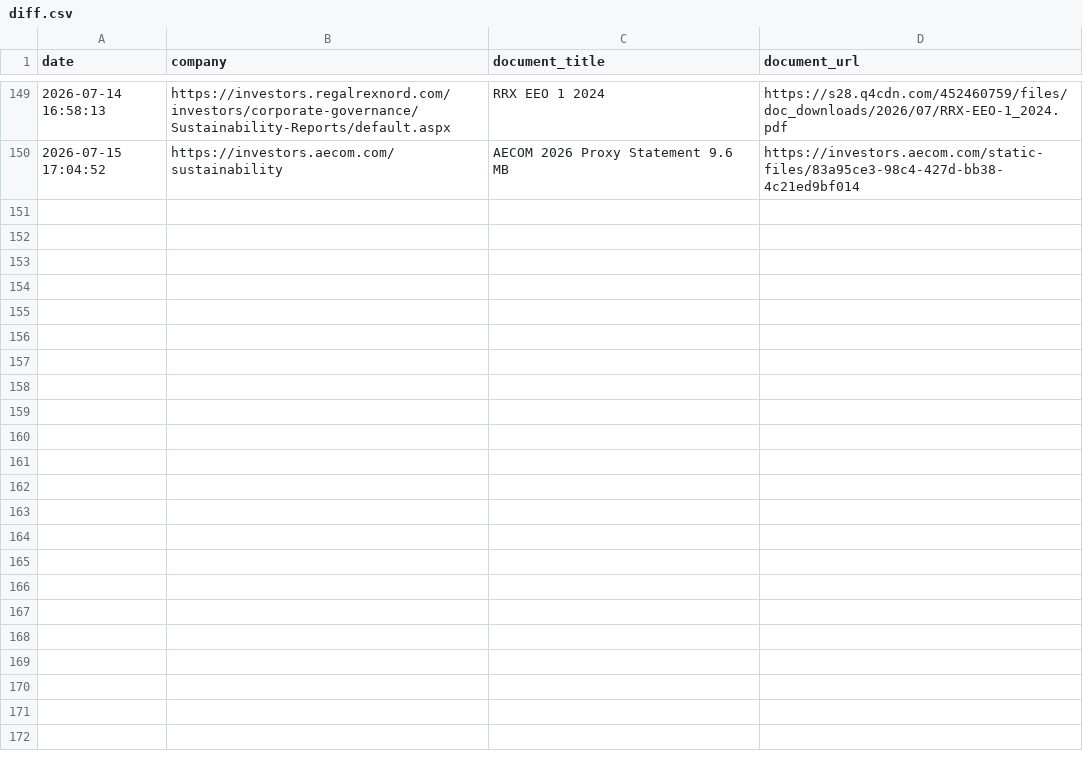
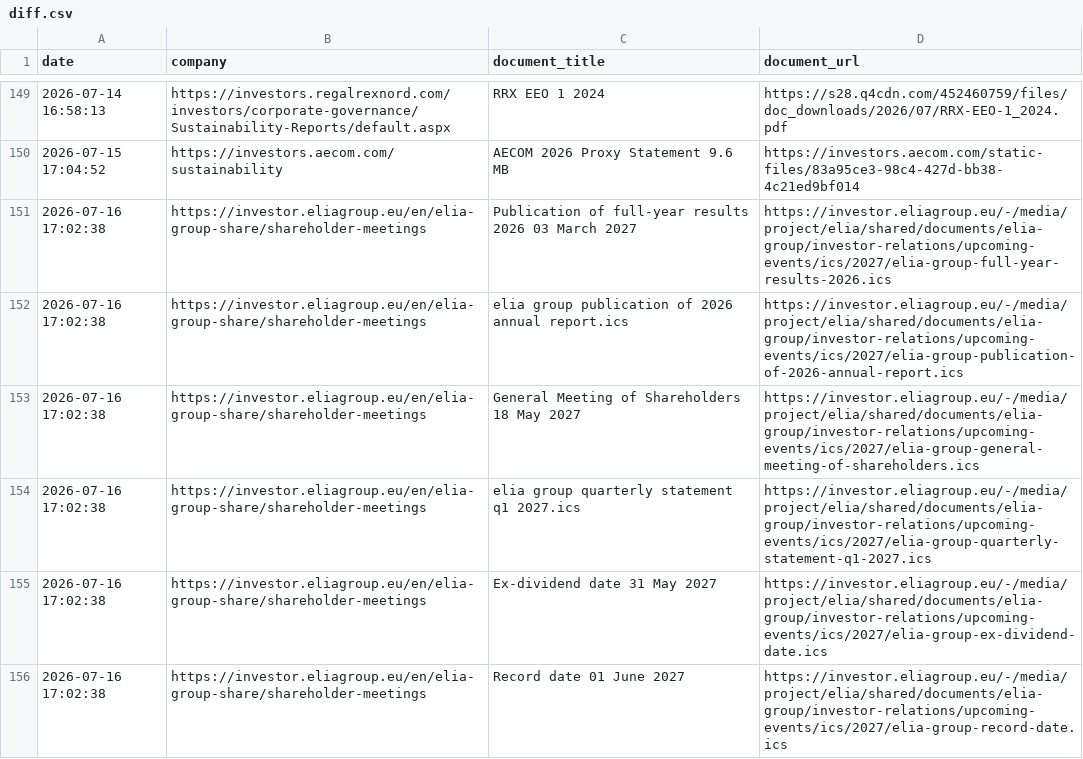
Before and after one commit to Shyam7291/document-monitor, a CSV file: diff.csv, drawn as a sheet; only a part is shown, gaps mark what is left out; the diff covers the shown part only.

```diff
--- a/diff.csv
+++ b/diff.csv
@@ -150 +150,7 @@ date,company,document_title,document_url
 2026-07-15 17:04:52,https://investors.aecom.com/sustainability,AECOM 2026 Proxy Statement 9.6 MB,https://investors.aecom.com/static-files/83a95ce3-98c4-427d-bb38-4c21ed9bf014
+2026-07-16 17:02:38,https://investor.eliagroup.eu/en/elia-group-share/shareholder-meetings,Publication of full-year results 2026 03 March 2027,https://investor.eliagroup.eu/-/media/project/elia/shared/documents/elia-group/investor-relations/upcoming-events/ics/2027/elia-group-full-year-results-2026.ics
+2026-07-16 17:02:38,https://investor.eliagroup.eu/en/elia-group-share/shareholder-meetings,elia group publication of 2026 annual report.ics,https://investor.eliagroup.eu/-/media/project/elia/shared/documents/elia-group/investor-relations/upcoming-events/ics/2027/elia-group-publication-of-2026-annual-report.ics
+2026-07-16 17:02:38,https://investor.eliagroup.eu/en/elia-group-share/shareholder-meetings,General Meeting of Shareholders 18 May 2027,https://investor.eliagroup.eu/-/media/project/elia/shared/documents/elia-group/investor-relations/upcoming-events/ics/2027/elia-group-general-meeting-of-shareholders.ics
+2026-07-16 17:02:38,https://investor.eliagroup.eu/en/elia-group-share/shareholder-meetings,elia group quarterly statement q1 2027.ics,https://investor.eliagroup.eu/-/media/project/elia/shared/documents/elia-group/investor-relations/upcoming-events/ics/2027/elia-group-quarterly-statement-q1-2027.ics
+2026-07-16 17:02:38,https://investor.eliagroup.eu/en/elia-group-share/shareholder-meetings,Ex-dividend date 31 May 2027,https://investor.eliagroup.eu/-/media/project/elia/shared/documents/elia-group/investor-relations/upcoming-events/ics/2027/elia-group-ex-dividend-date.ics
+2026-07-16 17:02:38,https://investor.eliagroup.eu/en/elia-group-share/shareholder-meetings,Record date 01 June 2027,https://investor.eliagroup.eu/-/media/project/elia/shared/documents/elia-group/investor-relations/upcoming-events/ics/2027/elia-group-record-date.ics
```
Also changed, not shown: 5 added rows elsewhere in this file, capture_issues_p2_p3_latest.csv, run_summary_master.csv, 2 other files.
